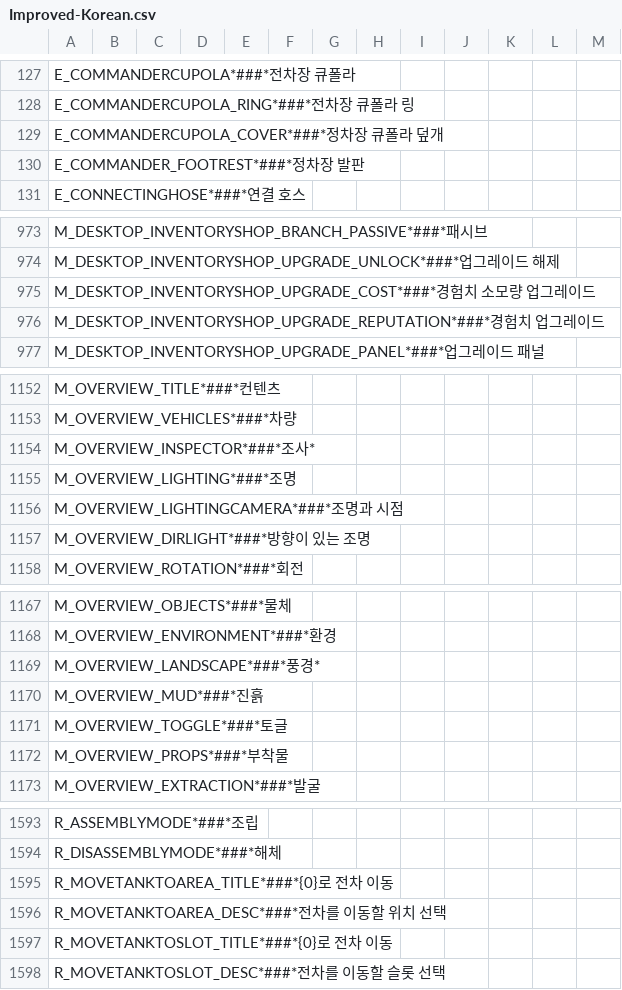
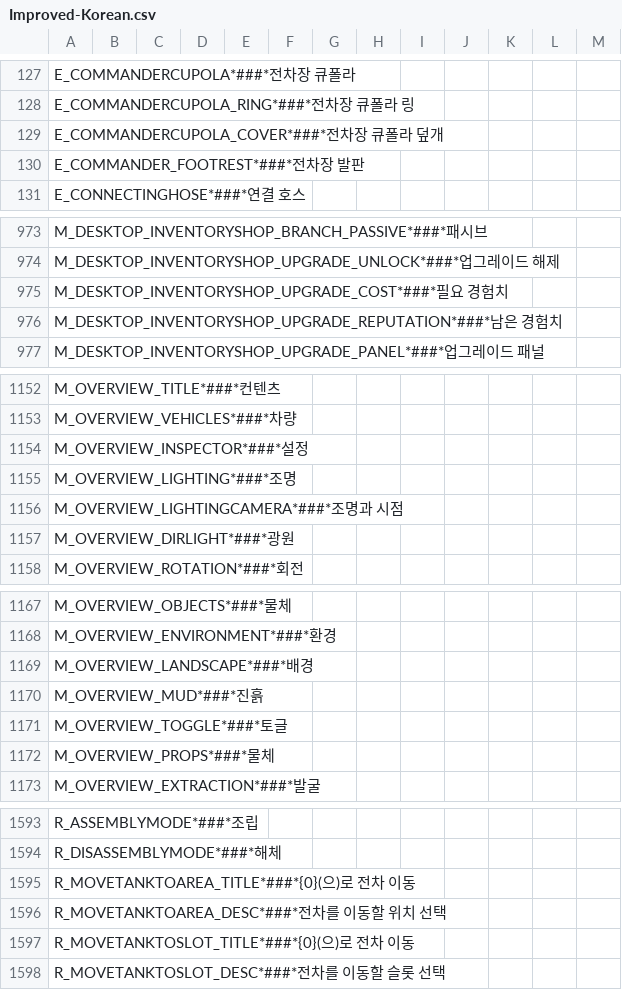
Before and after one commit to FreddyYJ/TMSKorean, a CSV file: Improved-Korean.csv, drawn as a sheet; only a part is shown, gaps mark what is left out; the diff covers the shown part only.

Commit message:
28-06-2021

```diff
--- a/Improved-Korean.csv
+++ b/Improved-Korean.csv
@@ -128,4 +128,4 @@ E_COMMANDERCUPOLA*###*전차장 큐폴라
 E_COMMANDERCUPOLA_RING*###*전차장 큐폴라 링
-E_COMMANDERCUPOLA_COVER*###*정차장 큐폴라 덮개
-E_COMMANDER_FOOTREST*###*정차장 발판
+E_COMMANDERCUPOLA_COVER*###*전차장 큐폴라 덮개
+E_COMMANDER_FOOTREST*###*전차장 발판
 E_CONNECTINGHOSE*###*연결 호스
@@ -974,4 +974,4 @@ M_DESKTOP_INVENTORYSHOP_BRANCH_PASSIVE*###*패시브
 M_DESKTOP_INVENTORYSHOP_UPGRADE_UNLOCK*###*업그레이드 해제
-M_DESKTOP_INVENTORYSHOP_UPGRADE_COST*###*경험치 소모량 업그레이드
-M_DESKTOP_INVENTORYSHOP_UPGRADE_REPUTATION*###*경험치 업그레이드
+M_DESKTOP_INVENTORYSHOP_UPGRADE_COST*###*필요 경험치
+M_DESKTOP_INVENTORYSHOP_UPGRADE_REPUTATION*###*남은 경험치
 M_DESKTOP_INVENTORYSHOP_UPGRADE_PANEL*###*업그레이드 패널
@@ -1153,6 +1153,6 @@ M_OVERVIEW_TITLE*###*컨텐츠
 M_OVERVIEW_VEHICLES*###*차량
-M_OVERVIEW_INSPECTOR*###*조사*
+M_OVERVIEW_INSPECTOR*###*설정
 M_OVERVIEW_LIGHTING*###*조명
 M_OVERVIEW_LIGHTINGCAMERA*###*조명과 시점
-M_OVERVIEW_DIRLIGHT*###*방향이 있는 조명
+M_OVERVIEW_DIRLIGHT*###*광원
 M_OVERVIEW_ROTATION*###*회전
@@ -1168,6 +1168,6 @@ M_OVERVIEW_OBJECTS*###*물체
 M_OVERVIEW_ENVIRONMENT*###*환경
-M_OVERVIEW_LANDSCAPE*###*풍경*
+M_OVERVIEW_LANDSCAPE*###*배경
 M_OVERVIEW_MUD*###*진흙
 M_OVERVIEW_TOGGLE*###*토글
-M_OVERVIEW_PROPS*###*부착물
+M_OVERVIEW_PROPS*###*물체
 M_OVERVIEW_EXTRACTION*###*발굴
@@ -1594,5 +1594,5 @@ R_ASSEMBLYMODE*###*조립
 R_DISASSEMBLYMODE*###*해체
-R_MOVETANKTOAREA_TITLE*###*{0}로 전차 이동
+R_MOVETANKTOAREA_TITLE*###*{0}(으)로 전차 이동
 R_MOVETANKTOAREA_DESC*###*전차를 이동할 위치 선택
-R_MOVETANKTOSLOT_TITLE*###*{0}로 전차 이동
+R_MOVETANKTOSLOT_TITLE*###*{0}(으)로 전차 이동
 R_MOVETANKTOSLOT_DESC*###*전차를 이동할 슬롯 선택
```
Also changed, not shown: 11 edited cells elsewhere in this file.
